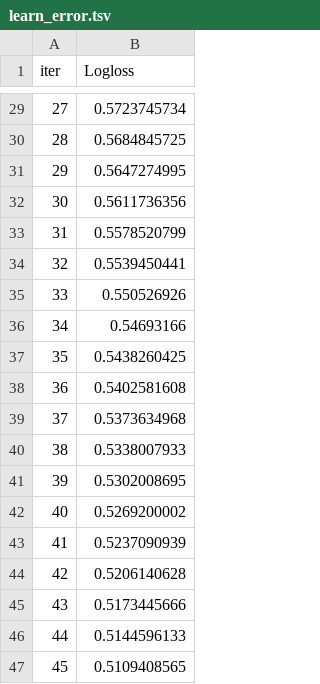
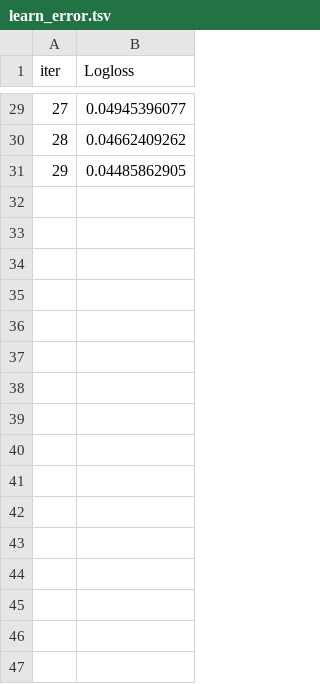
Before and after one commit to Nicole-Hong/hyperparameter_tuning_gridorhalving, a TSV file: src/catboost_info/learn_error.tsv, drawn as a sheet; only a part is shown, gaps mark what is left out; the diff covers the shown part only.

```diff
--- a/src/catboost_info/learn_error.tsv
+++ b/src/catboost_info/learn_error.tsv
@@ -29,19 +29,3 @@ iter	Logloss
-27	0.5723745734
-28	0.5684845725
-29	0.5647274995
-30	0.5611736356
-31	0.5578520799
-32	0.5539450441
-33	0.550526926
-34	0.54693166
-35	0.5438260425
-36	0.5402581608
-37	0.5373634968
-38	0.5338007933
-39	0.5302008695
-40	0.5269200002
-41	0.5237090939
-42	0.5206140628
-43	0.5173445666
-44	0.5144596133
-45	0.5109408565
+27	0.04945396077
+28	0.04662409262
+29	0.04485862905
```
Also changed, not shown: 54 removed rows and 27 edited cells elsewhere in this file, src/catboost_info/time_left.tsv, 8 other files.
